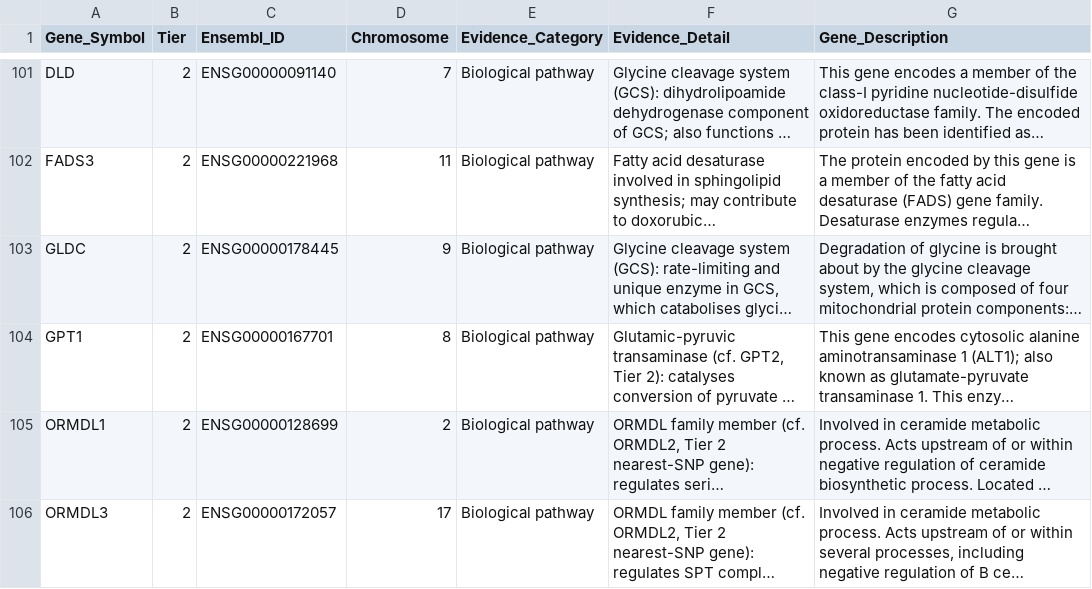
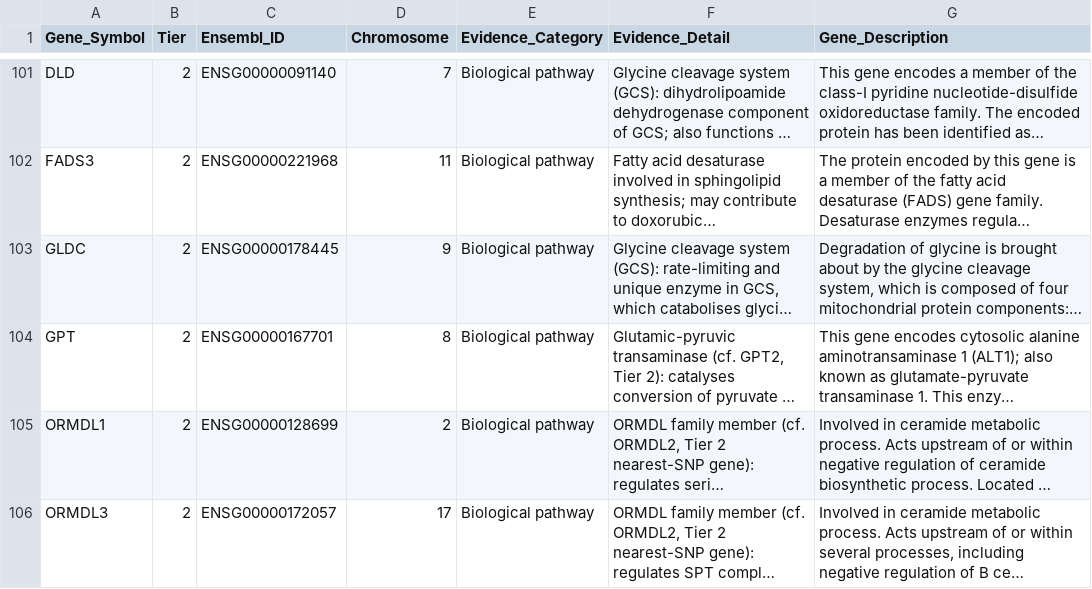
Before and after one commit to liamwscott/mactel-variant-explorer, a TSV file: data/gene_info.tsv, drawn as a sheet; only a part is shown, gaps mark what is left out; long unchanged cells end in …; the diff names each change by its address in the sheet, - before the commit and + after, or states it on an @@ line.

Commit message:
Clarify carrier legend labels and fix GPT gene symbol
Rename lollipop carrier legend entries (Both -> MacTel + HSAN1,
Neither -> Control) and correct gene_info symbol GPT1 -> GPT so
annotations join on the standard HGNC symbol.

```diff
--- a/data/gene_info.tsv
+++ b/data/gene_info.tsv
-A104 (Gene_Symbol): GPT1
+A104 (Gene_Symbol): GPT
```
Also changed, not shown: 1 other file.
